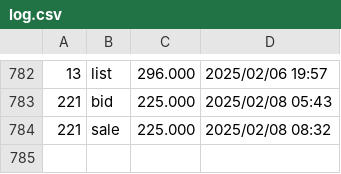
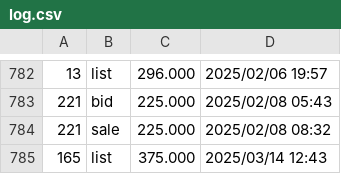
Before and after one commit to dblock/lost-robbies, a CSV file: data/log.csv, drawn as a sheet; only a part is shown, gaps mark what is left out.

```diff
--- a/data/log.csv
+++ b/data/log.csv
@@ -784 +784,2 @@
 221	sale	225.000	2025/02/08 08:32
+165	list	375.000	2025/03/14 12:43
```
Also changed, not shown: 2 other files.
